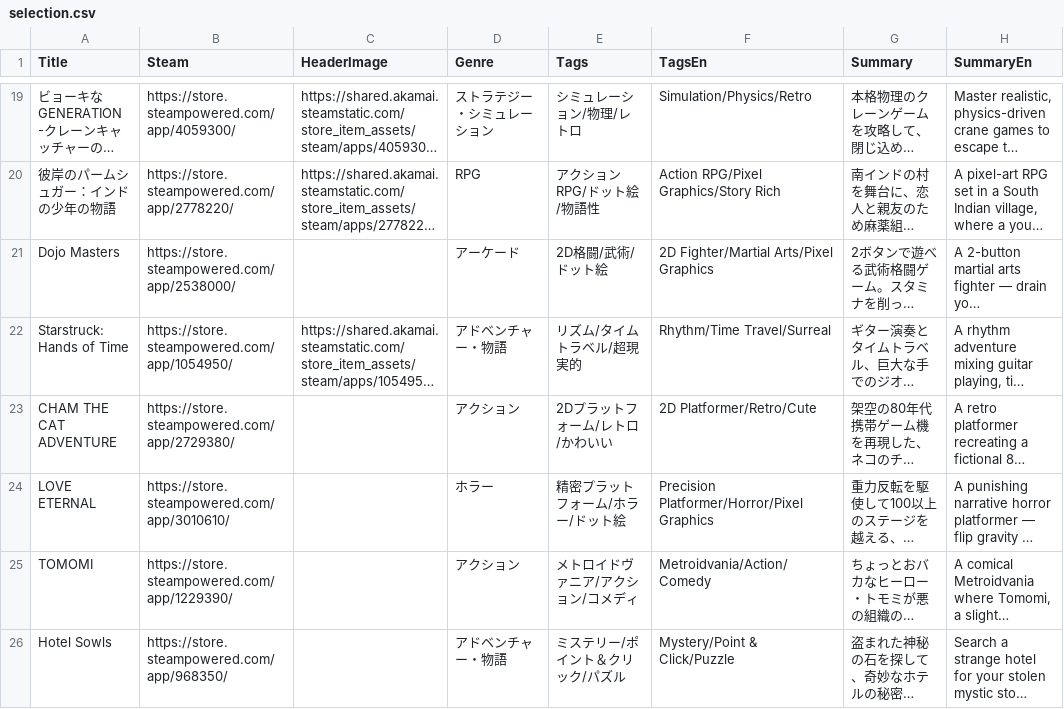
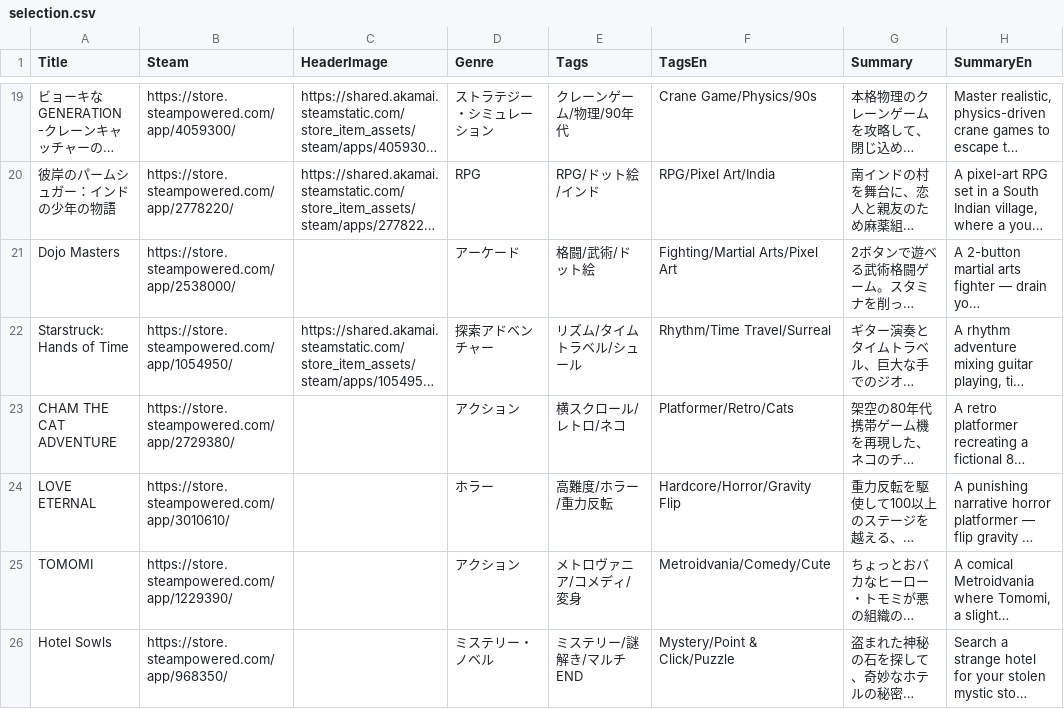
Before and after one commit to alnico-dig/event, a CSV file: vol2/data/selection.csv, drawn as a sheet; only a part is shown, gaps mark what is left out; long unchanged cells end in …; the diff covers the shown part only; the diff names each change by its address in the sheet, - before the commit and + after, or states it on an @@ line.

```diff
--- a/vol2/data/selection.csv
+++ b/vol2/data/selection.csv
-E19 (Tags): シミュレーション/物理/レトロ
+E19 (Tags): クレーンゲーム/物理/90年代
-F19 (TagsEn): Simulation/Physics/Retro
+F19 (TagsEn): Crane Game/Physics/90s
-E20 (Tags): アクションRPG/ドット絵/物語性
+E20 (Tags): RPG/ドット絵/インド
-F20 (TagsEn): Action RPG/Pixel Graphics/Story Rich
+F20 (TagsEn): RPG/Pixel Art/India
-E21 (Tags): 2D格闘/武術/ドット絵
+E21 (Tags): 格闘/武術/ドット絵
-F21 (TagsEn): 2D Fighter/Martial Arts/Pixel Graphics
+F21 (TagsEn): Fighting/Martial Arts/Pixel Art
-D22 (Genre): アドベンチャー・物語
+D22 (Genre): 探索アドベンチャー
-E22 (Tags): リズム/タイムトラベル/超現実的
+E22 (Tags): リズム/タイムトラベル/シュール
-E23 (Tags): 2Dプラットフォーム/レトロ/かわいい
+E23 (Tags): 横スクロール/レトロ/ネコ
-F23 (TagsEn): 2D Platformer/Retro/Cute
+F23 (TagsEn): Platformer/Retro/Cats
-E24 (Tags): 精密プラットフォーム/ホラー/ドット絵
+E24 (Tags): 高難度/ホラー/重力反転
-F24 (TagsEn): Precision Platformer/Horror/Pixel Graphics
+F24 (TagsEn): Hardcore/Horror/Gravity Flip
-E25 (Tags): メトロイドヴァニア/アクション/コメディ
+E25 (Tags): メトロヴァニア/コメディ/変身
-F25 (TagsEn): Metroidvania/Action/Comedy
+F25 (TagsEn): Metroidvania/Comedy/Cute
-D26 (Genre): アドベンチャー・物語
+D26 (Genre): ミステリー・ノベル
-E26 (Tags): ミステリー/ポイント＆クリック/パズル
+E26 (Tags): ミステリー/謎解き/マルチEND
```
Also changed, not shown: 88 edited cells elsewhere in this file, 2 other files.
